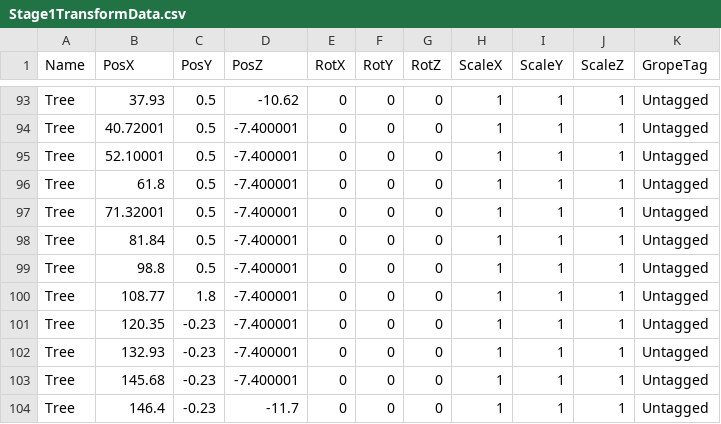
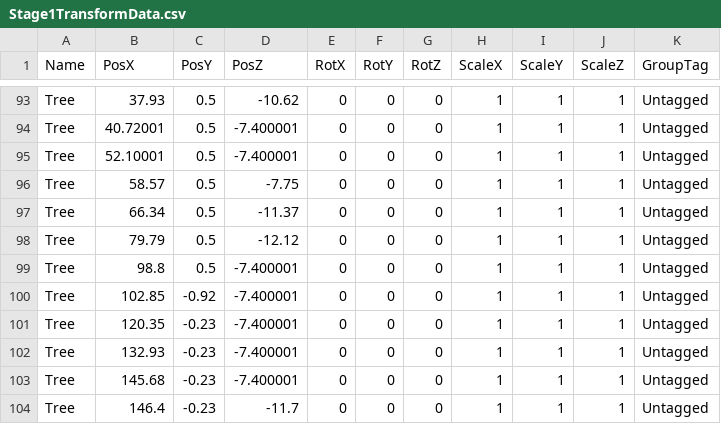
Before and after one commit to lovecap7/Summer2_ChangeCollidable, a CSV file: project/Summer2/Data/CSV/Stage1/Stage1TransformData.csv, drawn as a sheet; only a part is shown, gaps mark what is left out; the diff names each change by its address in the sheet, - before the commit and + after, or states it on an @@ line.

```diff
--- a/project/Summer2/Data/CSV/Stage1/Stage1TransformData.csv
+++ b/project/Summer2/Data/CSV/Stage1/Stage1TransformData.csv
-K1: GropeTag
+K1: GroupTag
-B96 (PosX): 61.8
+B96 (PosX): 58.57
-D96 (PosZ): -7.400001
+D96 (PosZ): -7.75
-B97 (PosX): 71.32001
+B97 (PosX): 66.34
-D97 (PosZ): -7.400001
+D97 (PosZ): -11.37
-B98 (PosX): 81.84
+B98 (PosX): 79.79
-D98 (PosZ): -7.400001
+D98 (PosZ): -12.12
-B100 (PosX): 108.77
+B100 (PosX): 102.85
-C100 (PosY): 1.8
+C100 (PosY): -0.92
```
Also changed, not shown: project/Summer2/Data/CSV/Stage1/Stage1CharacterTransformData.csv, project/Summer2/Data/CSV/Stage1/Stage1CollisionTransformData.csv, 12 other files.
